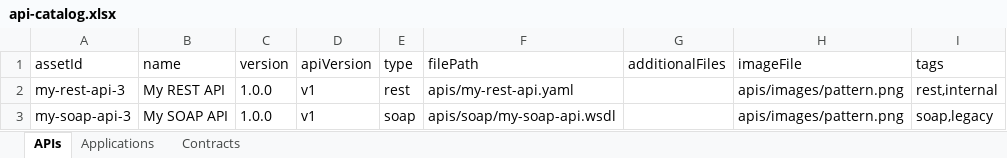
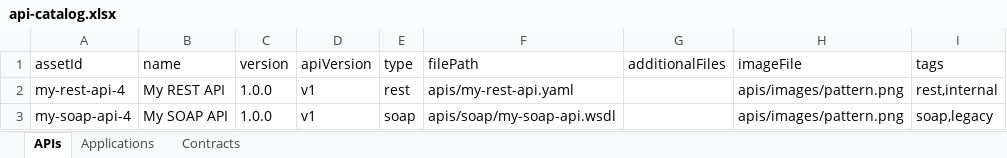
Before and after one commit to vsantarini/exchange-mulesoft, an Excel workbook: api-catalog.xlsx, sheet APIs, drawn as a sheet; only a part is shown; values as stored, in another font and other column widths than the file's, no borders; table styles not drawn; the diff names each change by its address in the sheet, - before the commit and + after, or states it on an @@ line.

```diff
--- a/api-catalog.xlsx (sheet APIs)
+++ b/api-catalog.xlsx (sheet APIs)
-A2 (assetId): my-rest-api-3
+A2 (assetId): my-rest-api-4
-A3 (assetId): my-soap-api-3
+A3 (assetId): my-soap-api-4
```
Also changed, not shown: 1 other file.
